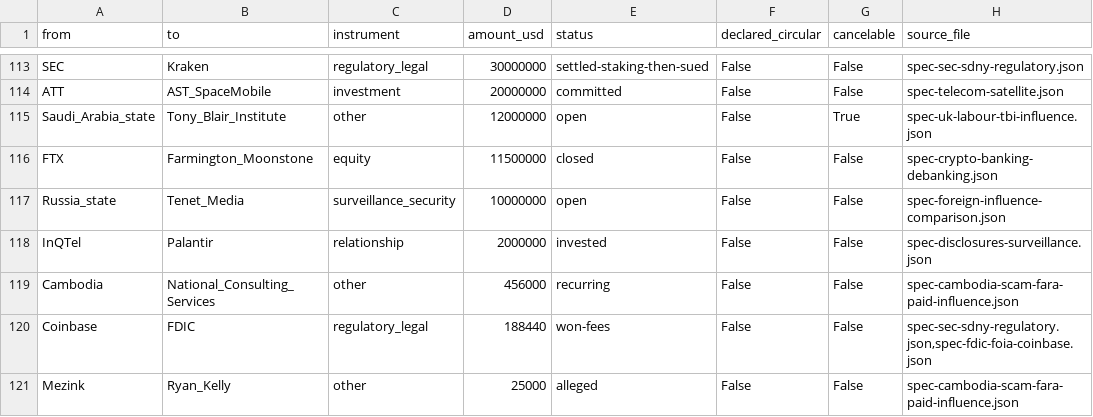
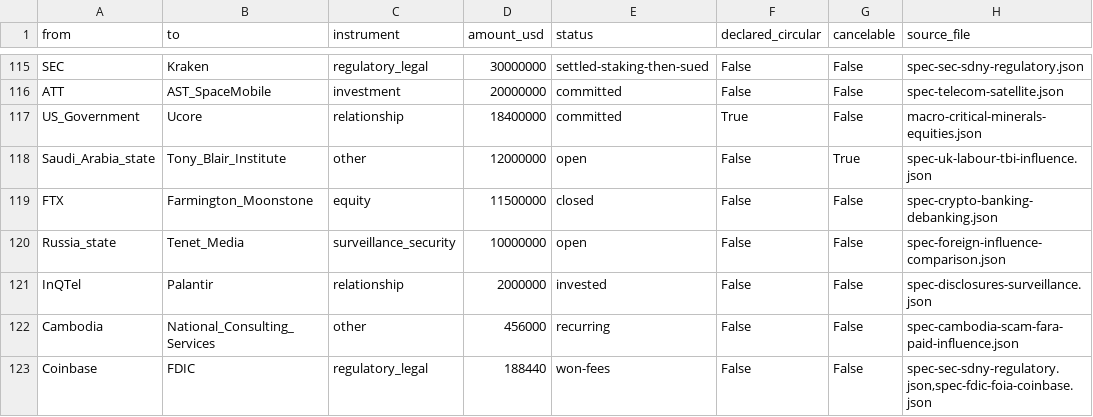
Before and after one commit to pq-cybarg/bubble-map, a CSV file: data/edges.csv, drawn as a sheet; only a part is shown, gaps mark what is left out; the shorter side is filled out with more unchanged rows; the diff covers the shown part only; the diff names each change by its address in the sheet, - before the commit and + after, or states it on an @@ line.

Commit message:
Wire the commodities/energy physical-chokepoint cluster into the graph
#48 macro-critical-minerals: add annual antimony/REE volumes (REE ~390kt REO,
China ~70% mine/~90% separation; antimony ~83kt, China ~48% mine/~90% refined)
and a defense-vs-AI demand split (defense = criticality, AI = tonnage).
#73 macro-critical-minerals-equities: wire the state-anchored builders as
structural overlay edges (US_Government -> Perpetua/UAMY/Ucore; supply chain
Perpetua/UAMY -> Antimony, Ucore/MP -> Rare_Earths).
#75 macro-oil-backwardation: add a defended price-floor model (~$60-70 Brent
central, US-shale rig response < $60 WTI, fat Hormuz upside tail) + chokepoint
edges (Iran/Hormuz, sanctioned Russia, Saudi/OPEC+).
Demand side China -> Antimony/Rare_Earths -> Defense_Primes.

All 14 new edges classify structural; core SCC stays 12, structural_edges_add_
no_cycle stays True; audit flags 0, cross-review edge-conflicts 0. Graph now
358 entities / 419 edges (129 fin / 290 struct); counts synced in index.html.

```diff
--- a/data/edges.csv
+++ b/data/edges.csv
+row 117: US_Government | Ucore | relationship | 18400000 | committed | True | False | macro-critical-minerals-equities.json
```
Also changed, not shown: 13 added rows elsewhere in this file, data/entities.csv, 23 other files.
